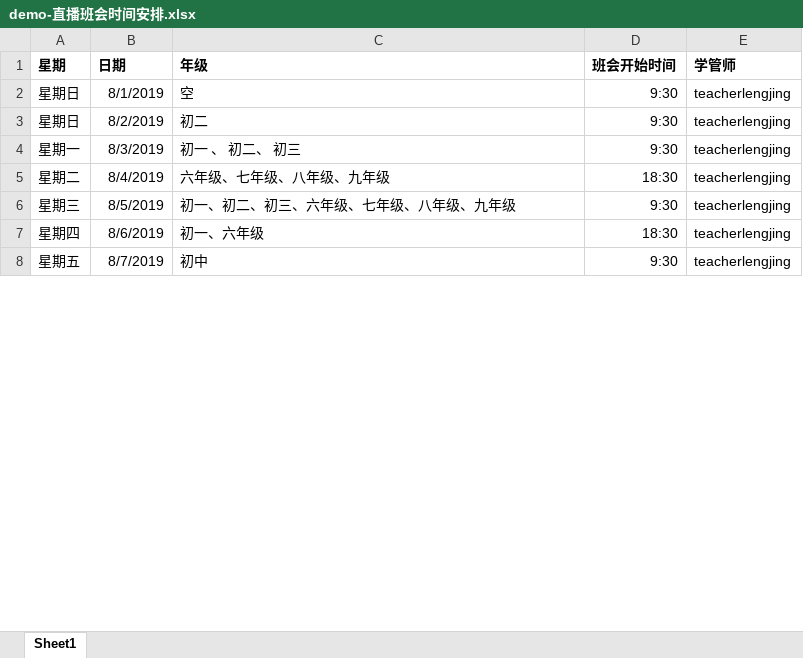
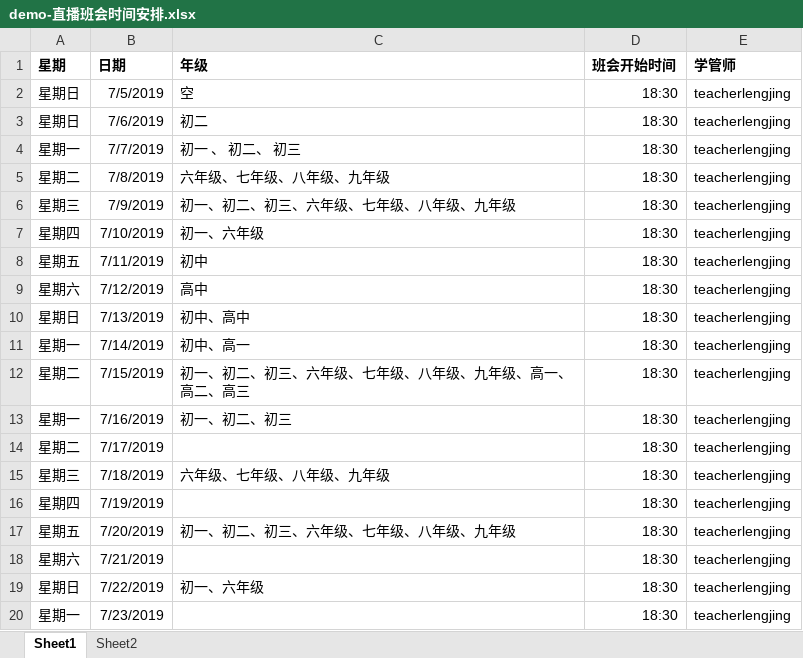
Before and after one commit to johnsonliu33/myPythonProject, an Excel workbook: work_package/insert_data_mongo/demo-直播班会时间安排.xlsx, sheet Sheet1, drawn as a sheet; only a part is shown; values as stored, in another font and other column widths than the file's, no borders; the diff covers the shown part only; the diff names each change by its address in the sheet, - before the commit and + after, or states it on an @@ line.

```diff
--- a/work_package/insert_data_mongo/demo-直播班会时间安排.xlsx (sheet Sheet1)
+++ b/work_package/insert_data_mongo/demo-直播班会时间安排.xlsx (sheet Sheet1)
+sheet tab: Sheet2
-B2 (日期): 8/1/2019
+B2 (日期): 7/5/2019
-D2:D4 (班会开始时间): 9:30
+D2:D4 (班会开始时间): 18:30
-B3 (日期): 8/2/2019
+B3 (日期): 7/6/2019
-B4 (日期): 8/3/2019
+B4 (日期): 7/7/2019
-B5 (日期): 8/4/2019
+B5 (日期): 7/8/2019
-B6 (日期): 8/5/2019
+B6 (日期): 7/9/2019
-D6 (班会开始时间): 9:30
+D6 (班会开始时间): 18:30
-B7 (日期): 8/6/2019
+B7 (日期): 7/10/2019
-B8 (日期): 8/7/2019
+B8 (日期): 7/11/2019
-D8 (班会开始时间): 9:30
+D8 (班会开始时间): 18:30
+row 9: 星期六 | 7/12/2019 | 高中 | 18:30 | teacherlengjing
+row 10: 星期日 | 7/13/2019 | 初中、高中 | 18:30 | teacherlengjing
+row 11: 星期一 | 7/14/2019 | 初中、高一 | 18:30 | teacherlengjing
+row 12: 星期二 | 7/15/2019 | 初一、初二、初三、六年级、七年级、八年级、九年级、高一、高二、高三 | 18:30 | teacherlengjing
+row 13: 星期一 | 7/16/2019 | 初一、初二、初三 | 18:30 | teacherlengjing
+row 14: 星期二 | 7/17/2019 |  | 18:30 | teacherlengjing
+row 15: 星期三 | 7/18/2019 | 六年级、七年级、八年级、九年级 | 18:30 | teacherlengjing
+row 16: 星期四 | 7/19/2019 |  | 18:30 | teacherlengjing
+row 17: 星期五 | 7/20/2019 | 初一、初二、初三、六年级、七年级、八年级、九年级 | 18:30 | teacherlengjing
+row 18: 星期六 | 7/21/2019 |  | 18:30 | teacherlengjing
+row 19: 星期日 | 7/22/2019 | 初一、六年级 | 18:30 | teacherlengjing
+row 20: 星期一 | 7/23/2019 |  | 18:30 | teacherlengjing
```
Also changed, not shown: 111 added rows and 69 edited cells elsewhere in this sheet, 1 other file.
